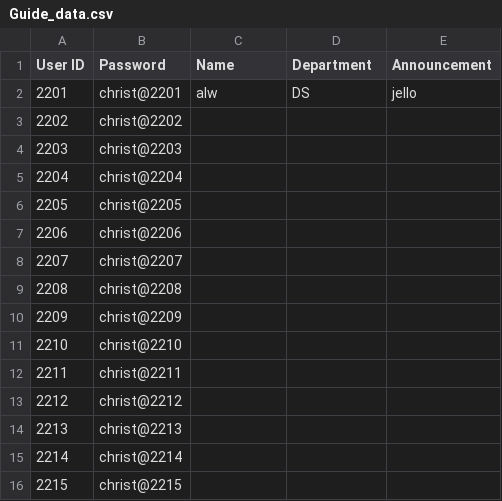
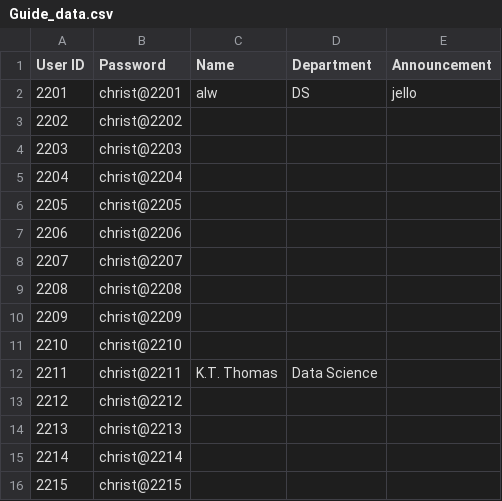
Before and after one commit to chaitanyabirla/Data-Analytics--Mini-Project, a CSV file: Data/Guide_data.csv, drawn as a sheet.

```diff
--- a/Data/Guide_data.csv
+++ b/Data/Guide_data.csv
@@ -11,3 +11,3 @@ User ID,Password,Name,Department,Announcement
 2210,christ@2210,,,
-2211,christ@2211,,,
+2211,christ@2211,K.T. Thomas,Data Science,
 2212,christ@2212,,,
```
Also changed, not shown: Data/Intern_data.csv, Data/Student_data.csv, 7 other files.
